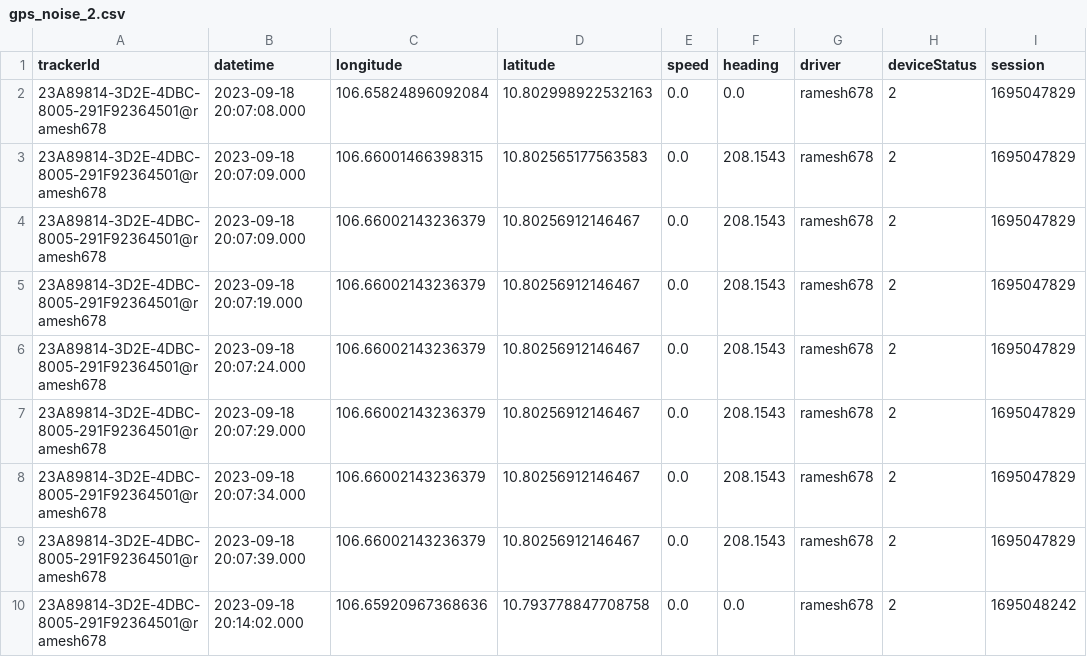
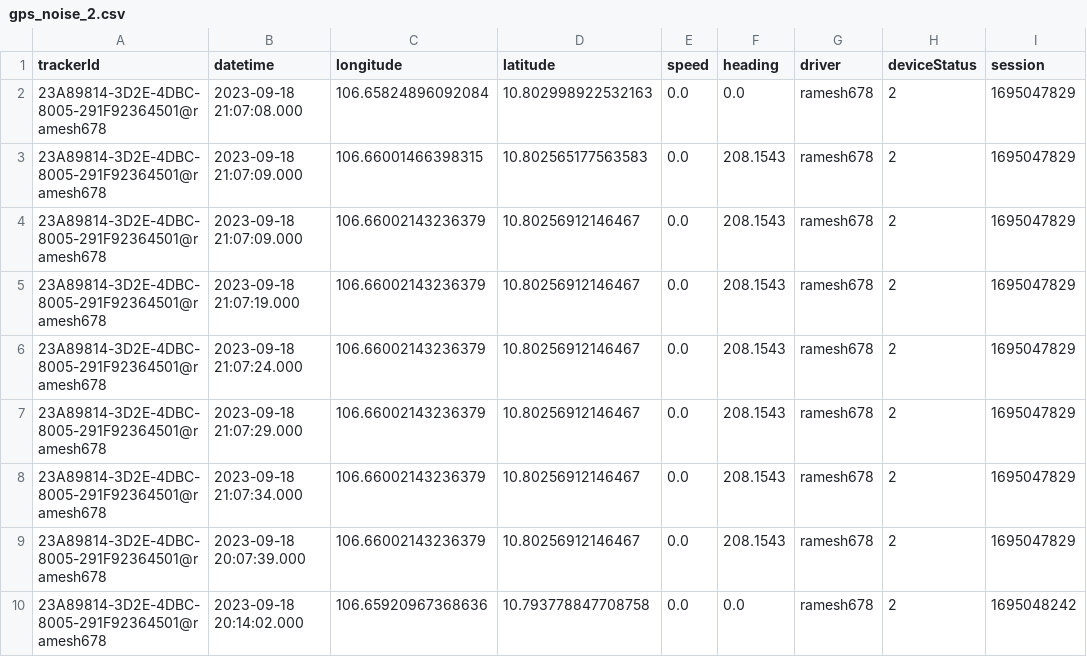
Before and after one commit to vopengeos/geoprocessing, a CSV file: data/csv/gps_noise_2.csv, drawn as a sheet; only a part is shown; the diff names each change by its address in the sheet, - before the commit and + after, or states it on an @@ line.

```diff
--- a/data/csv/gps_noise_2.csv
+++ b/data/csv/gps_noise_2.csv
-B2 (datetime): 2023-09-18 20:07:08.000
+B2 (datetime): 2023-09-18 21:07:08.000
-B3:B4 (datetime): 2023-09-18 20:07:09.000
+B3:B4 (datetime): 2023-09-18 21:07:09.000
-B5 (datetime): 2023-09-18 20:07:19.000
+B5 (datetime): 2023-09-18 21:07:19.000
-B6 (datetime): 2023-09-18 20:07:24.000
+B6 (datetime): 2023-09-18 21:07:24.000
-B7 (datetime): 2023-09-18 20:07:29.000
+B7 (datetime): 2023-09-18 21:07:29.000
-B8 (datetime): 2023-09-18 20:07:34.000
+B8 (datetime): 2023-09-18 21:07:34.000
```
Also changed, not shown: 1 other file.
